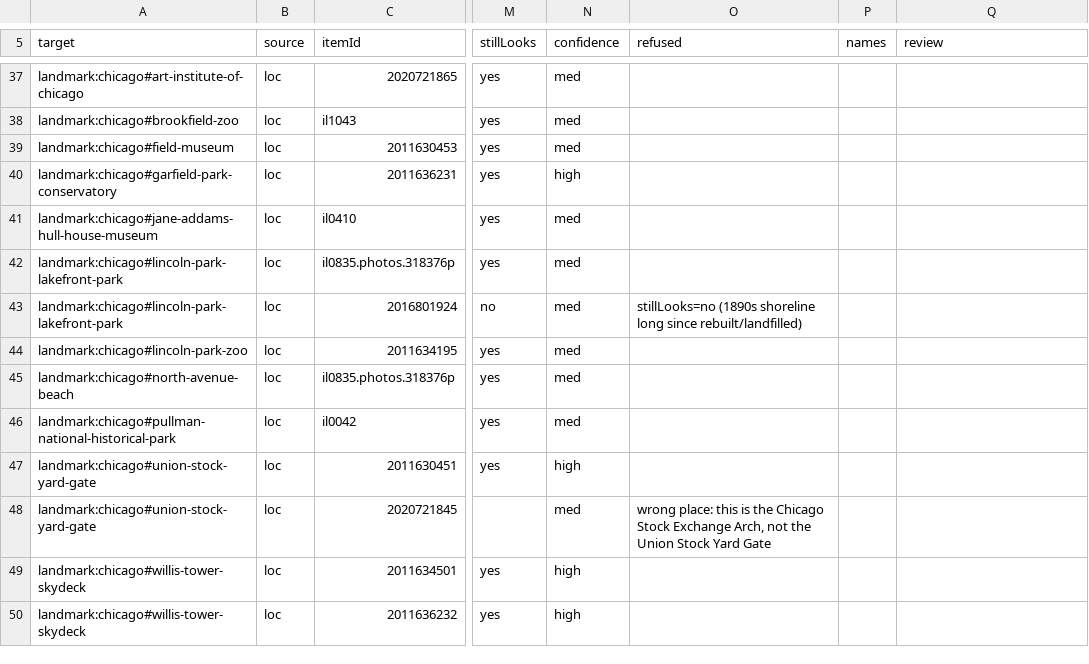
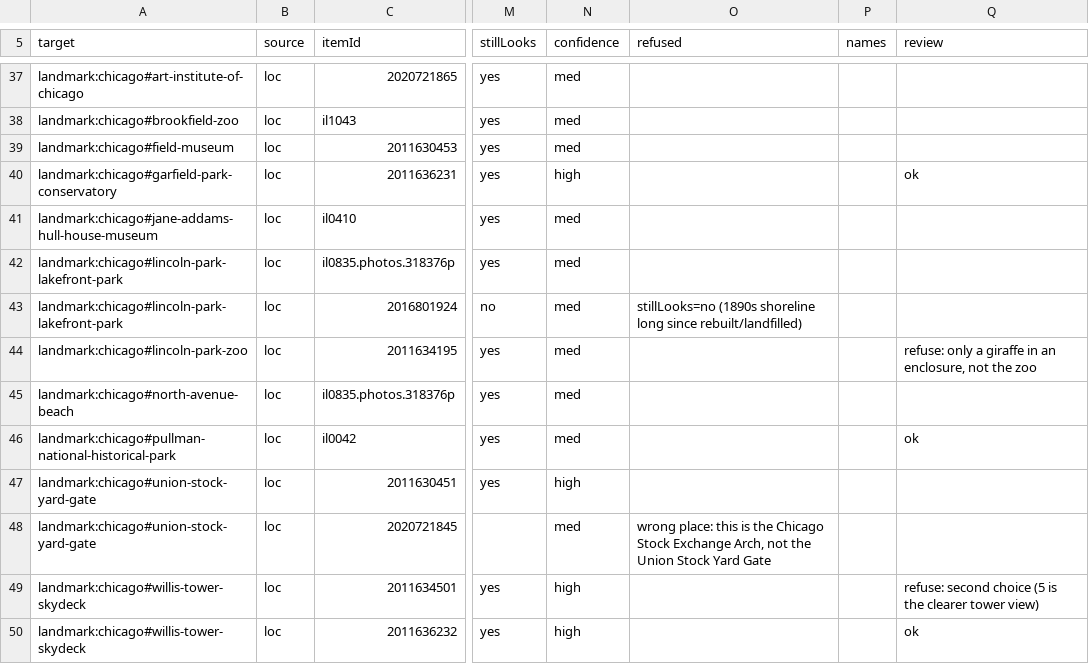
Before and after one commit to alvations/cleo-guide, a TSV file: tools/beta/imagery/sources/candidates.tsv, drawn as a sheet; only a part is shown, gaps mark what is left out; the diff covers the shown part only; the diff names each change by its address in the sheet, - before the commit and + after, or states it on an @@ line.

```diff
--- a/tools/beta/imagery/sources/candidates.tsv
+++ b/tools/beta/imagery/sources/candidates.tsv
-Q40 (review): (empty)
+Q40 (review): ok
-Q44 (review): (empty)
+Q44 (review): refuse: only a giraffe in an enclosure, not the zoo
-Q46 (review): (empty)
+Q46 (review): ok
-Q49 (review): (empty)
+Q49 (review): refuse: second choice (5 is the clearer tower view)
-Q50 (review): (empty)
+Q50 (review): ok
```
Also changed, not shown: 40 edited cells elsewhere in this file, design/beta/imagery-sources/stage/review.tsv, 1 other file.
